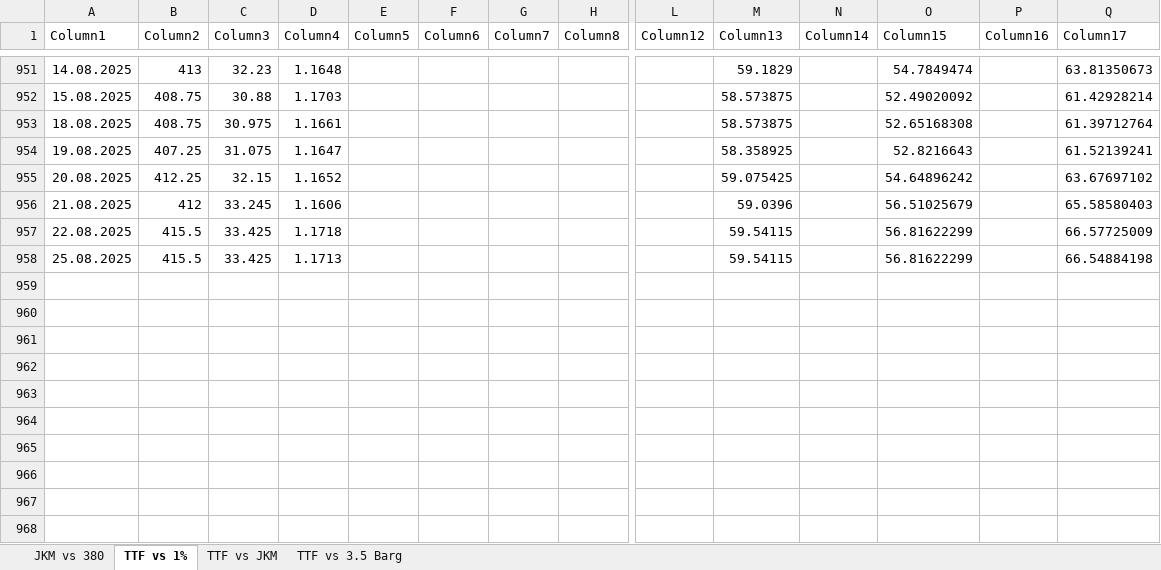
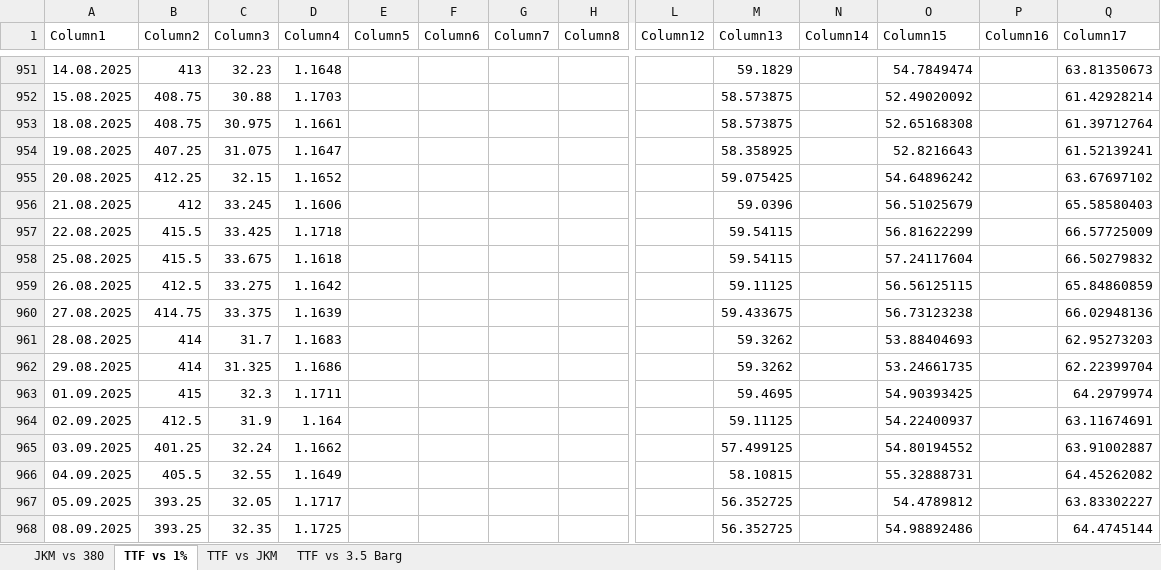
Before and after one commit to charlesgre/fuel-dashboard, an Excel workbook: Fuel vs gas/Gas vs Fuel.xlsx, sheet TTF vs 1%, drawn as a sheet; only a part is shown, gaps mark what is left out; values as stored, in another font and other column widths than the file's, no borders; charts and pictures and table styles not drawn; rows hold the shown columns only; the diff names each change by its address in the sheet, - before the commit and + after, or states it on an @@ line.

```diff
--- a/Fuel vs gas/Gas vs Fuel.xlsx (sheet TTF vs 1%)
+++ b/Fuel vs gas/Gas vs Fuel.xlsx (sheet TTF vs 1%)
-C958 (Column3): 33.425
+C958 (Column3): 33.675
-D958 (Column4): 1.1713
+D958 (Column4): 1.1618
-O958 (Column15): 56.81622299
+O958 (Column15): 57.24117604
-Q958 (Column17): 66.54884198
+Q958 (Column17): 66.50279832
+row 959: 26.08.2025 | 412.5 | 33.275 | 1.1642 |  |  |  |  |  | 59.11125 |  | 56.56125115 |  | 65.84860859
+row 960: 27.08.2025 | 414.75 | 33.375 | 1.1639 |  |  |  |  |  | 59.433675 |  | 56.73123238 |  | 66.02948136
+row 961: 28.08.2025 | 414 | 31.7 | 1.1683 |  |  |  |  |  | 59.3262 |  | 53.88404693 |  | 62.95273203
+row 962: 29.08.2025 | 414 | 31.325 | 1.1686 |  |  |  |  |  | 59.3262 |  | 53.24661735 |  | 62.22399704
+row 963: 01.09.2025 | 415 | 32.3 | 1.1711 |  |  |  |  |  | 59.4695 |  | 54.90393425 |  | 64.2979974
+row 964: 02.09.2025 | 412.5 | 31.9 | 1.164 |  |  |  |  |  | 59.11125 |  | 54.22400937 |  | 63.11674691
+row 965: 03.09.2025 | 401.25 | 32.24 | 1.1662 |  |  |  |  |  | 57.499125 |  | 54.80194552 |  | 63.91002887
+row 966: 04.09.2025 | 405.5 | 32.55 | 1.1649 |  |  |  |  |  | 58.10815 |  | 55.32888731 |  | 64.45262082
+row 967: 05.09.2025 | 393.25 | 32.05 | 1.1717 |  |  |  |  |  | 56.352725 |  | 54.4789812 |  | 63.83302227
+row 968: 08.09.2025 | 393.25 | 32.35 | 1.1725 |  |  |  |  |  | 56.352725 |  | 54.98892486 |  | 64.4745144
```
Also changed, not shown: sheet JKM vs 380, sheet TTF vs 3.5 Barg, sheet TTF vs JKM, charts or pictures, CDD/Data temperatures.xlsx, CDD/Forecast temperatures.xlsx, 22 other files.
